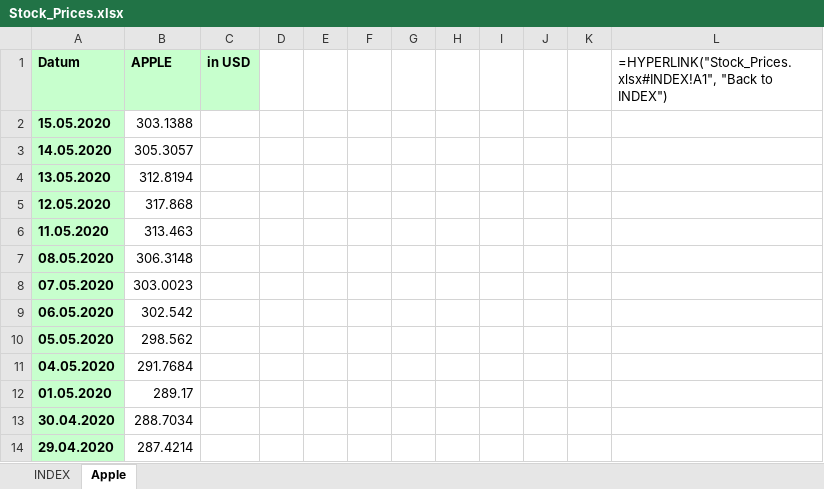
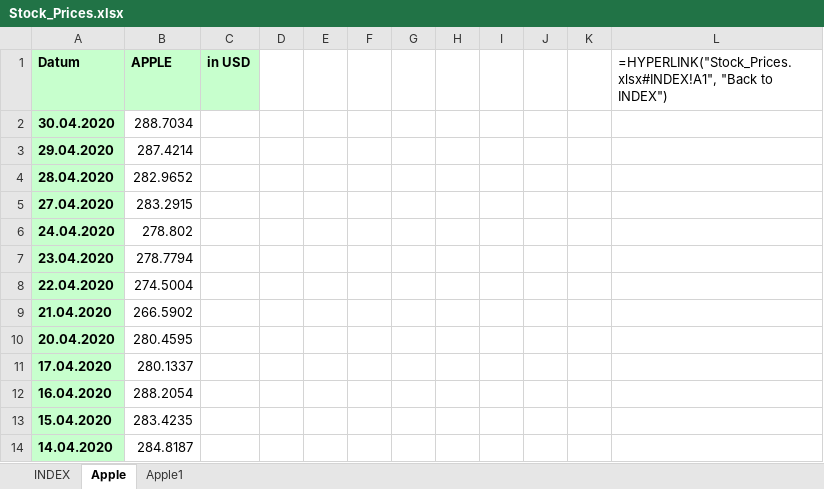
Before and after one commit to Rapid1898-code/Python-Diverses, an Excel workbook: Webscraping with BeautifulSoup/Stock_Prices.xlsx, sheet Apple, drawn as a sheet; only a part is shown; the shorter side is filled out with more unchanged rows; values as stored, in another font and other column widths than the file's, no borders; formulas without a stored value are shown as written; the diff covers the shown part only; the diff names each change by its address in the sheet, - before the commit and + after, or states it on an @@ line.

```diff
--- a/Webscraping with BeautifulSoup/Stock_Prices.xlsx (sheet Apple)
+++ b/Webscraping with BeautifulSoup/Stock_Prices.xlsx (sheet Apple)
+sheet tab: Apple1
-row 2: 15.05.2020 | 303.1388
-row 3: 14.05.2020 | 305.3057
-row 4: 13.05.2020 | 312.8194
-row 5: 12.05.2020 | 317.868
-row 6: 11.05.2020 | 313.463
-row 7: 08.05.2020 | 306.3148
-row 8: 07.05.2020 | 303.0023
-row 9: 06.05.2020 | 302.542
-row 10: 05.05.2020 | 298.562
-row 11: 04.05.2020 | 291.7684
-row 12: 01.05.2020 | 289.17
```
Also changed, not shown: 109 removed rows elsewhere in this sheet, sheet INDEX, 1 other file.
